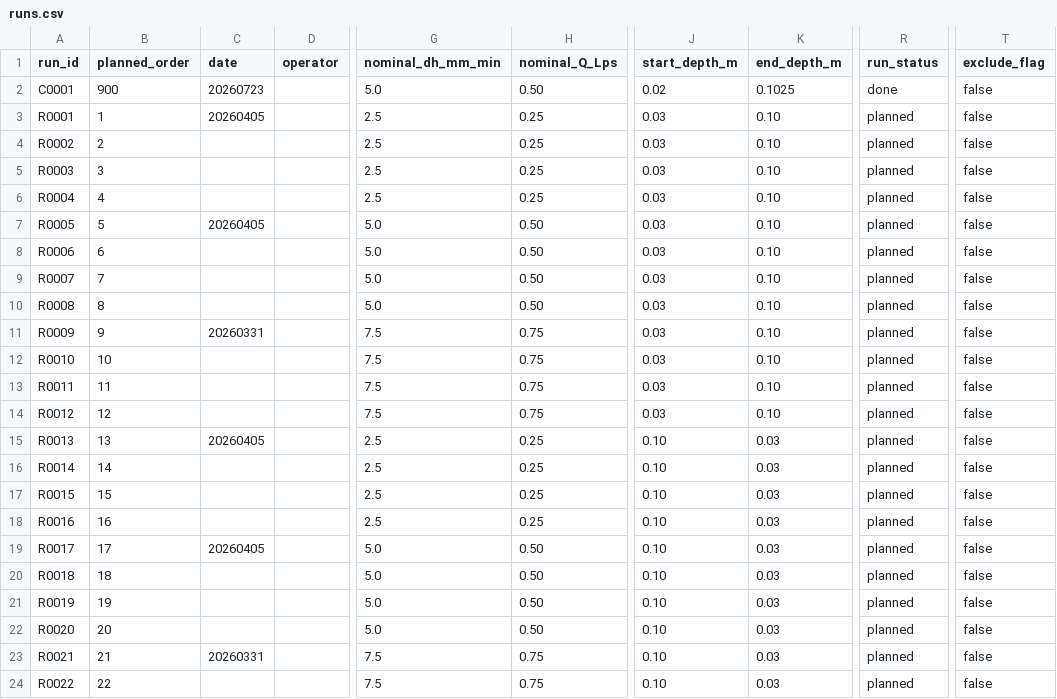
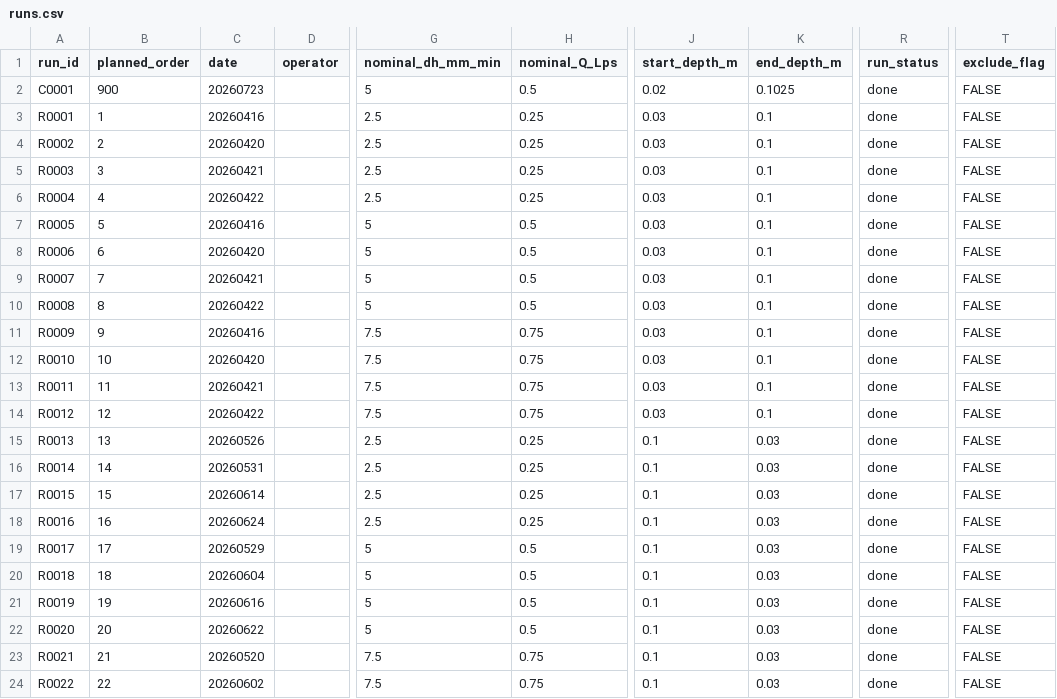
Before and after one commit to kobeline2/psp-singleport-regime, a CSV file: metadata/runs.csv, drawn as a sheet; only a part is shown, gaps mark what is left out; the diff covers the shown part only; the diff names each change by its address in the sheet, - before the commit and + after, or states it on an @@ line.

```diff
--- a/metadata/runs.csv
+++ b/metadata/runs.csv
-G2 (nominal_dh_mm_min): 5.0
+G2 (nominal_dh_mm_min): 5
-H2 (nominal_Q_Lps): 0.50
+H2 (nominal_Q_Lps): 0.5
-T2:T24 (exclude_flag): false
+T2:T24 (exclude_flag): FALSE
-C3 (date): 20260405
+C3 (date): 20260416
-K3:K14 (end_depth_m): 0.10
+K3:K14 (end_depth_m): 0.1
-R3:R24 (run_status): planned
+R3:R24 (run_status): done
-C4 (date): (empty)
+C4 (date): 20260420
-C5 (date): (empty)
+C5 (date): 20260421
-C6 (date): (empty)
+C6 (date): 20260422
-C7 (date): 20260405
+C7 (date): 20260416
-G7:G10 (nominal_dh_mm_min): 5.0
+G7:G10 (nominal_dh_mm_min): 5
-H7:H10 (nominal_Q_Lps): 0.50
+H7:H10 (nominal_Q_Lps): 0.5
-C8 (date): (empty)
+C8 (date): 20260420
-C9 (date): (empty)
+C9 (date): 20260421
-C10 (date): (empty)
+C10 (date): 20260422
-C11 (date): 20260331
+C11 (date): 20260416
-C12 (date): (empty)
+C12 (date): 20260420
-C13 (date): (empty)
+C13 (date): 20260421
-C14 (date): (empty)
+C14 (date): 20260422
-C15 (date): 20260405
+C15 (date): 20260526
-J15:J24 (start_depth_m): 0.10
+J15:J24 (start_depth_m): 0.1
-C16 (date): (empty)
+C16 (date): 20260531
-C17 (date): (empty)
+C17 (date): 20260614
-C18 (date): (empty)
+C18 (date): 20260624
-C19 (date): 20260405
+C19 (date): 20260529
-G19:G22 (nominal_dh_mm_min): 5.0
+G19:G22 (nominal_dh_mm_min): 5
-H19:H22 (nominal_Q_Lps): 0.50
+H19:H22 (nominal_Q_Lps): 0.5
-C20 (date): (empty)
+C20 (date): 20260604
-C21 (date): (empty)
+C21 (date): 20260616
-C22 (date): (empty)
+C22 (date): 20260622
-C23 (date): 20260331
+C23 (date): 20260520
-C24 (date): (empty)
+C24 (date): 20260602
```
Also changed, not shown: 8 edited cells elsewhere in this file, 2 other files.
